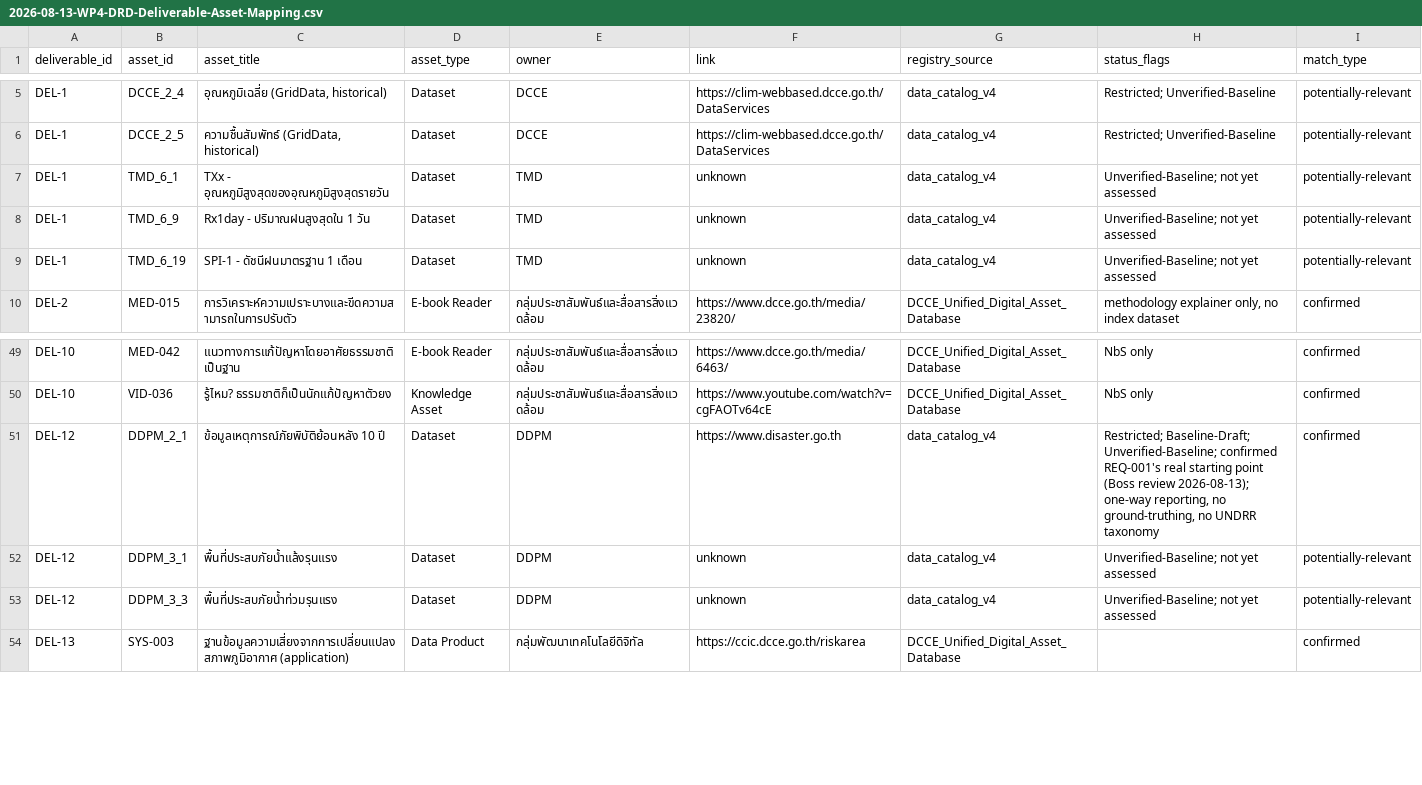
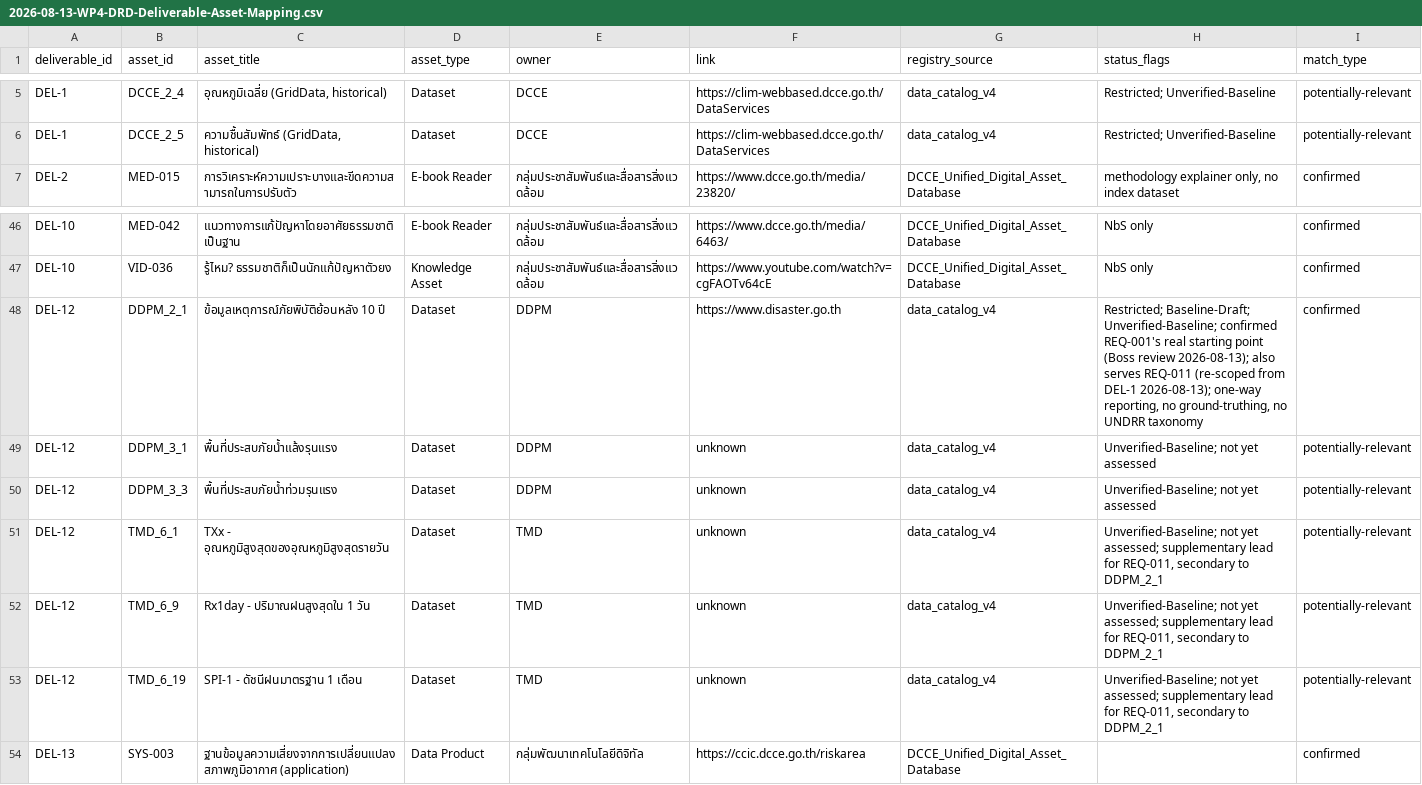
Before and after one commit to Bossax/arun-creagy, a CSV file: ψ/incubate/DCCE/CRDB/output/04_Sitemap/2026-08-13-WP4-DRD-Deliverable-Asset-Mapping.csv, drawn as a sheet; only a part is shown, gaps mark what is left out.

```diff
--- a/ψ/incubate/DCCE/CRDB/output/04_Sitemap/2026-08-13-WP4-DRD-Deliverable-Asset-Mapping.csv
+++ b/ψ/incubate/DCCE/CRDB/output/04_Sitemap/2026-08-13-WP4-DRD-Deliverable-Asset-Mapping.csv
@@ -6,5 +6,2 @@ DEL-1,DCCE_2_4,"อุณหภูมิเฉลี่ย (GridData, historical
 DEL-1,DCCE_2_5,"ความชื้นสัมพัทธ์ (GridData, historical)",Dataset,DCCE,https://clim-webbased.dcce.go.th/DataServices,data_catalog_v4,"Restricted; Unverified-Baseline",potentially-relevant
-DEL-1,TMD_6_1,TXx - อุณหภูมิสูงสุดของอุณหภูมิสูงสุดรายวัน,Dataset,TMD,unknown,data_catalog_v4,"Unverified-Baseline; not yet assessed",potentially-relevant
-DEL-1,TMD_6_9,Rx1day - ปริมาณฝนสูงสุดใน 1 วัน,Dataset,TMD,unknown,data_catalog_v4,"Unverified-Baseline; not yet assessed",potentially-relevant
-DEL-1,TMD_6_19,SPI-1 - ดัชนีฝนมาตรฐาน 1 เดือน,Dataset,TMD,unknown,data_catalog_v4,"Unverified-Baseline; not yet assessed",potentially-relevant
 DEL-2,MED-015,การวิเคราะห์ความเปราะบางและขีดความสามารถในการปรับตัว,E-book Reader,กลุ่มประชาสัมพันธ์และสื่อสารสิ่งแวดล้อม,https://www.dcce.go.th/media/23820/,DCCE_Unified_Digital_Asset_Database,"methodology explainer only, no index dataset",confirmed
@@ -50,5 +47,8 @@ DEL-10,MED-042,แนวทางการแก้ปัญหาโดยอ
 DEL-10,VID-036,รู้ไหม? ธรรมชาติก็เป็นนักแก้ปัญหาตัวยง,Knowledge Asset,กลุ่มประชาสัมพันธ์และสื่อสารสิ่งแวดล้อม,https://www.youtube.com/watch?v=cgFAOTv64cE,DCCE_Unified_Digital_Asset_Database,NbS only,confirmed
-DEL-12,DDPM_2_1,ข้อมูลเหตุการณ์ภัยพิบัติย้อนหลัง 10 ปี,Dataset,DDPM,https://www.disaster.go.th,data_catalog_v4,"Restricted; Baseline-Draft; Unverified-Baseline; confirmed REQ-001's real starting point (Boss review 2026-08-13); one-way reporting, no ground-truthing, no UNDRR taxonomy",confirmed
+DEL-12,DDPM_2_1,ข้อมูลเหตุการณ์ภัยพิบัติย้อนหลัง 10 ปี,Dataset,DDPM,https://www.disaster.go.th,data_catalog_v4,"Restricted; Baseline-Draft; Unverified-Baseline; confirmed REQ-001's real starting point (Boss review 2026-08-13); also serves REQ-011 (re-scoped from DEL-1 2026-08-13); one-way reporting, no ground-truthing, no UNDRR taxonomy",confirmed
 DEL-12,DDPM_3_1,พื้นที่ประสบภัยน้ำแล้งรุนแรง,Dataset,DDPM,unknown,data_catalog_v4,"Unverified-Baseline; not yet assessed",potentially-relevant
 DEL-12,DDPM_3_3,พื้นที่ประสบภัยน้ำท่วมรุนแรง,Dataset,DDPM,unknown,data_catalog_v4,"Unverified-Baseline; not yet assessed",potentially-relevant
+DEL-12,TMD_6_1,TXx - อุณหภูมิสูงสุดของอุณหภูมิสูงสุดรายวัน,Dataset,TMD,unknown,data_catalog_v4,"Unverified-Baseline; not yet assessed; supplementary lead for REQ-011, secondary to DDPM_2_1",potentially-relevant
+DEL-12,TMD_6_9,Rx1day - ปริมาณฝนสูงสุดใน 1 วัน,Dataset,TMD,unknown,data_catalog_v4,"Unverified-Baseline; not yet assessed; supplementary lead for REQ-011, secondary to DDPM_2_1",potentially-relevant
+DEL-12,TMD_6_19,SPI-1 - ดัชนีฝนมาตรฐาน 1 เดือน,Dataset,TMD,unknown,data_catalog_v4,"Unverified-Baseline; not yet assessed; supplementary lead for REQ-011, secondary to DDPM_2_1",potentially-relevant
 DEL-13,SYS-003,ฐานข้อมูลความเสี่ยงจากการเปลี่ยนแปลงสภาพภูมิอากาศ (application),Data Product,กลุ่มพัฒนาเทคโนโลยีดิจิทัล,https://ccic.dcce.go.th/riskarea,DCCE_Unified_Digital_Asset_Database,,confirmed
```
Also changed, not shown: ψ/incubate/DCCE/CRDB/output/04_Sitemap/2026-08-12-WP4-DRD-assets-cited.csv, ψ/incubate/DCCE/CRDB/output/04_Sitemap/2026-08-12-WP4-DRD-data-specs.csv, 6 other files.
